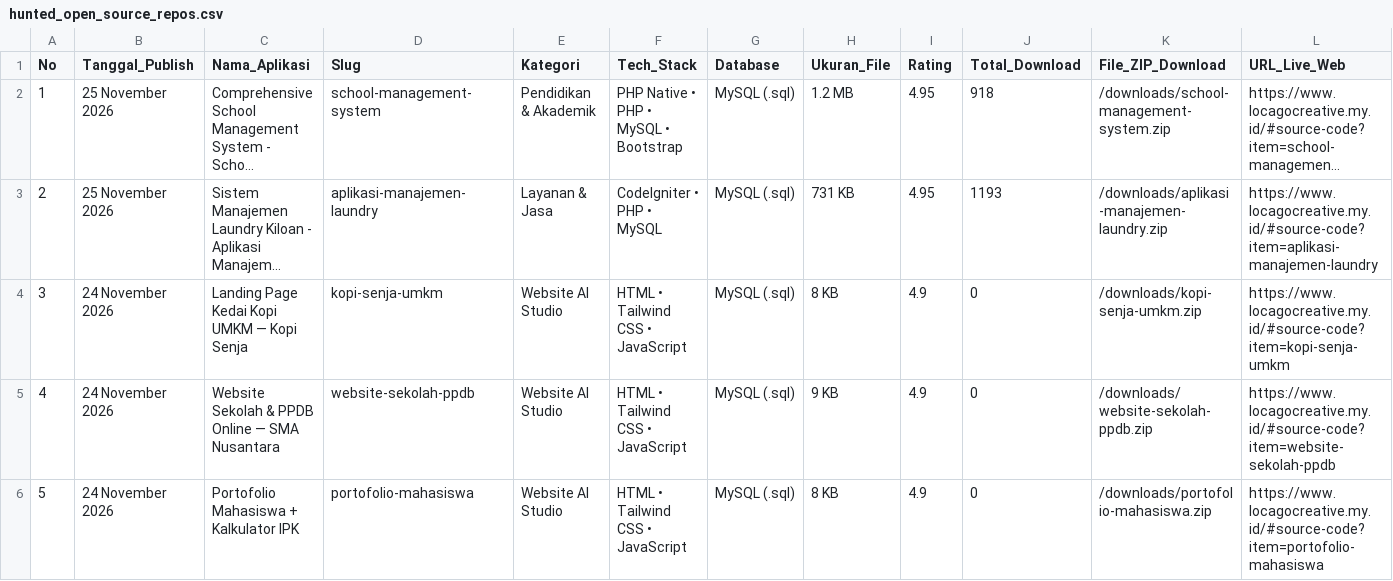
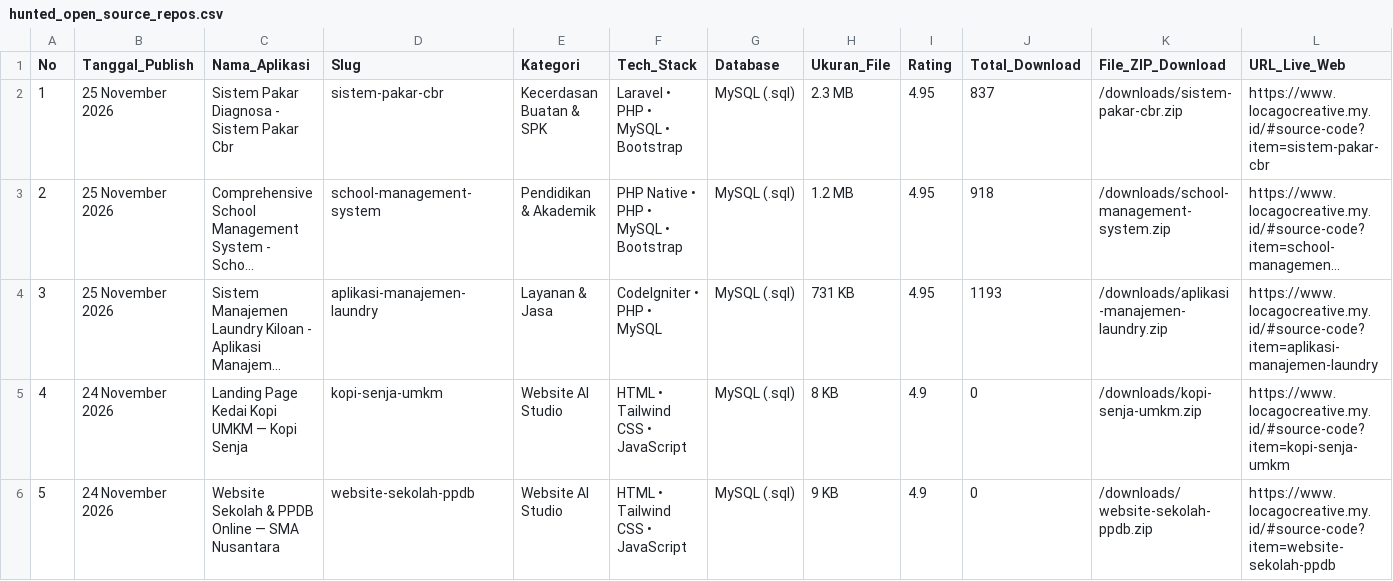
Before and after one commit to mfahmiq/LocaGo-Creative, a CSV file: public/downloads/hunted_open_source_repos.csv, drawn as a sheet; only a part is shown; the shorter side is filled out with more unchanged rows; long unchanged cells end in …; addresses are those after the commit; rows hold the shown columns only; the diff names each change by its address in the sheet, - before the commit and + after, or states it on an @@ line.

Commit message:
chore(source-code): regenerate hunted repos CSV (40 items)

```diff
--- a/public/downloads/hunted_open_source_repos.csv
+++ b/public/downloads/hunted_open_source_repos.csv
+row 2: 1 | 25 November 2026 | Sistem Pakar Diagnosa - Sistem Pakar Cbr | sistem-pakar-cbr | Kecerdasan Buatan & SPK | Laravel • PHP • MySQL • Bootstrap | MySQL (.sql) | 2.3 MB | 4.95 | 837 | /downloads/sistem-pakar-cbr.zip | https://www.locagocreative.my.id/#source-code?item=sistem-pakar-cbr
@@ column A (No) renumbered from row 3 down @@
```
